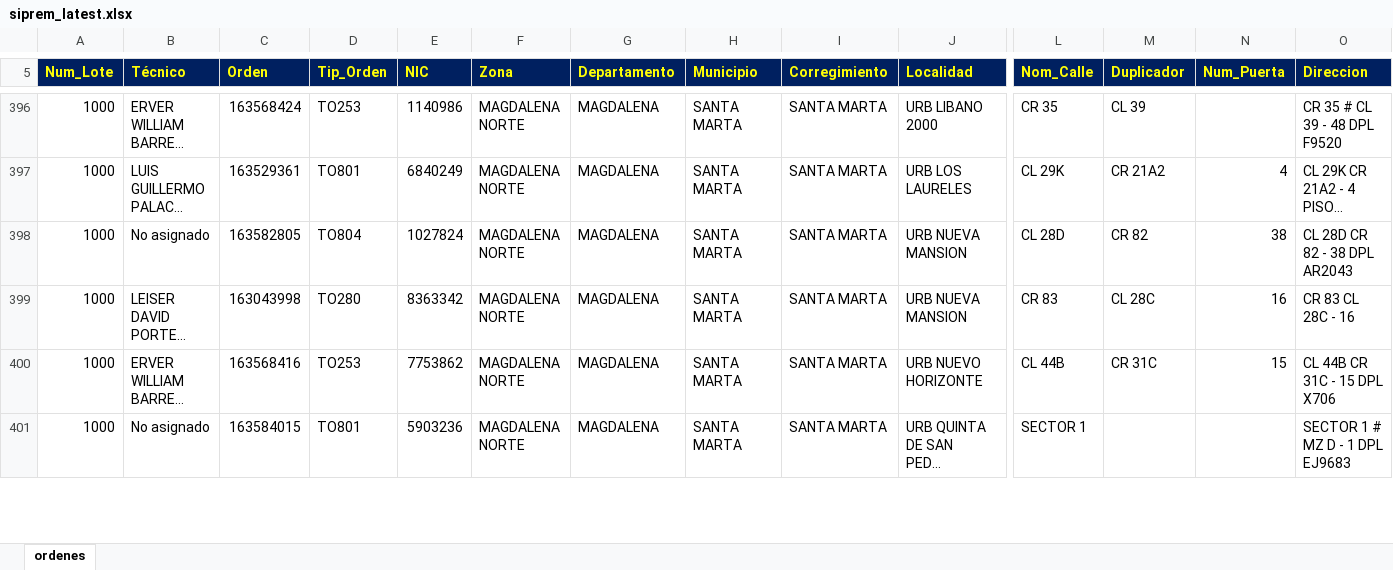
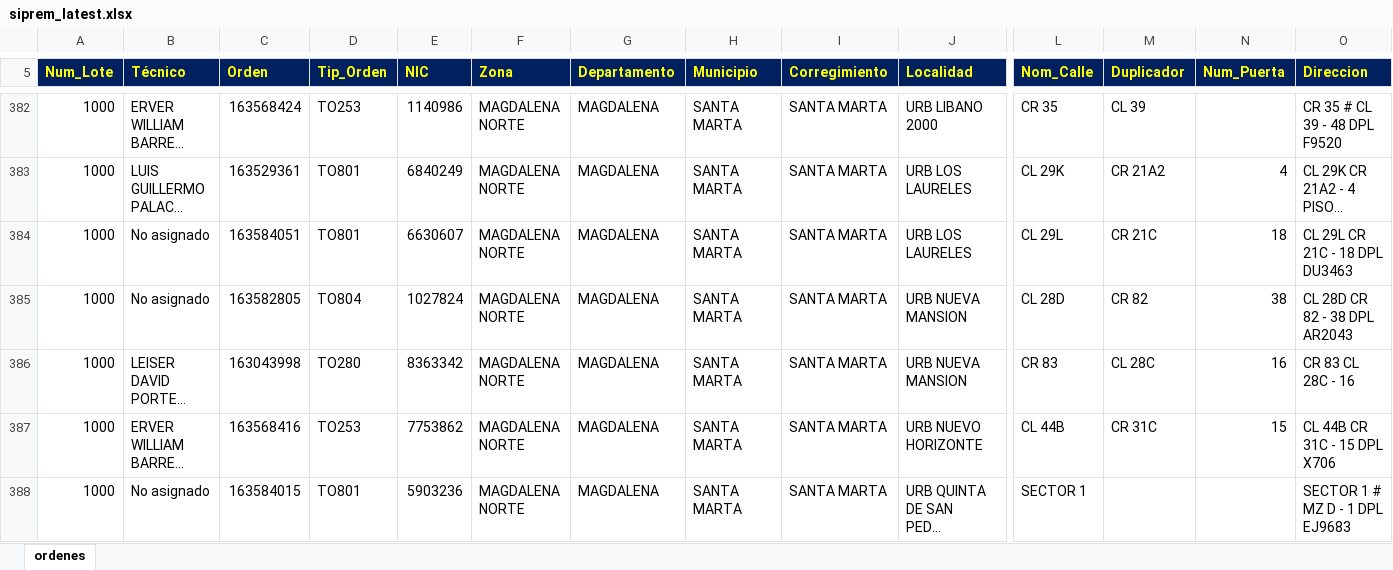
Before and after one commit to vikano27-debug/Dashboard_ING_VOA, an Excel workbook: siprem_latest.xlsx, sheet ordenes, drawn as a sheet; only a part is shown, gaps mark what is left out; long unchanged cells end in …; values as stored, in another font and other column widths than the file's, no borders; rows hold the shown columns only; the diff covers the shown part only; the diff names each change by its address in the sheet, - before the commit and + after, or states it on an @@ line.

```diff
--- a/siprem_latest.xlsx (sheet ordenes)
+++ b/siprem_latest.xlsx (sheet ordenes)
+row 384: 1000 | No asignado | 163584051 | TO801 | 6630607 | MAGDALENA NORTE | MAGDALENA | SANTA MARTA | SANTA MARTA | URB LOS LAURELES | CL 29L | CR 21C | 18 | CL 29L CR 21C - 18 DPL DU3463
```
Also changed, not shown: 1 added row, 16 removed rows and 7 edited cells elsewhere in this sheet.
